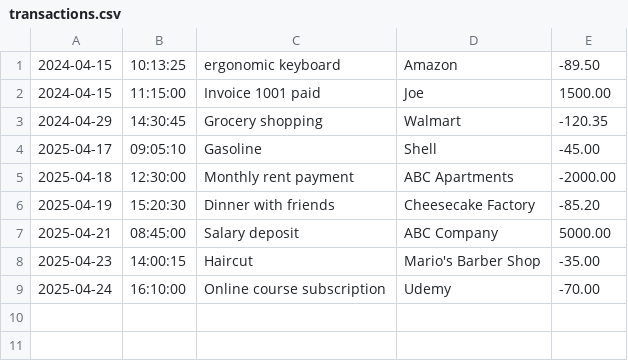
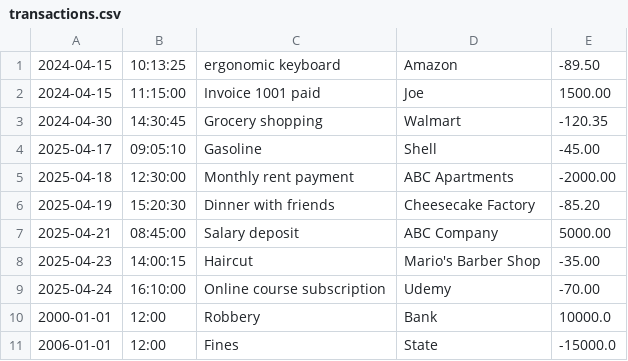
Before and after one commit to AdampJessie/FinancialTracker, a CSV file: transactions.csv, drawn as a sheet.

Commit message:
Added to/tested transactions file

```diff
--- a/transactions.csv
+++ b/transactions.csv
@@ -2,3 +2,3 @@
 2024-04-15|11:15:00|Invoice 1001 paid|Joe|1500.00
-2024-04-29|14:30:45|Grocery shopping|Walmart|-120.35
+2024-04-30|14:30:45|Grocery shopping|Walmart|-120.35
 2025-04-17|09:05:10|Gasoline|Shell|-45.00
@@ -9 +9,3 @@
 2025-04-24|16:10:00|Online course subscription|Udemy|-70.00
+2000-01-01|12:00|Robbery|Bank|10000.0
+2006-01-01|12:00|Fines|State|-15000.0
```
